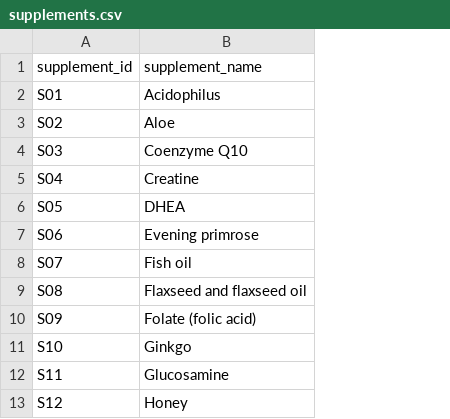
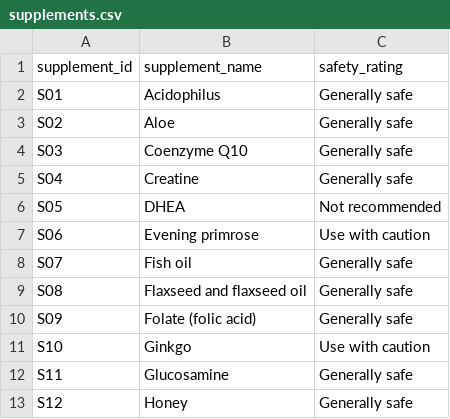
Before and after one commit to kevinkchen1/Personalized-Supplement-Recommender, a CSV file: supplements.csv, drawn as a sheet; only a part is shown; the diff names each change by its address in the sheet, - before the commit and + after, or states it on an @@ line.

Commit message:
added new property to the supplement node

```diff
--- a/supplements.csv
+++ b/supplements.csv
+column C (safety_rating), rows 2-13: Generally safe | Generally safe | Generally safe | Generally safe | Not recommended | Use with caution | Generally safe | Generally safe | Generally safe | Use with caution | Generally safe | Generally safe
```
Also changed, not shown: 1 other file.
